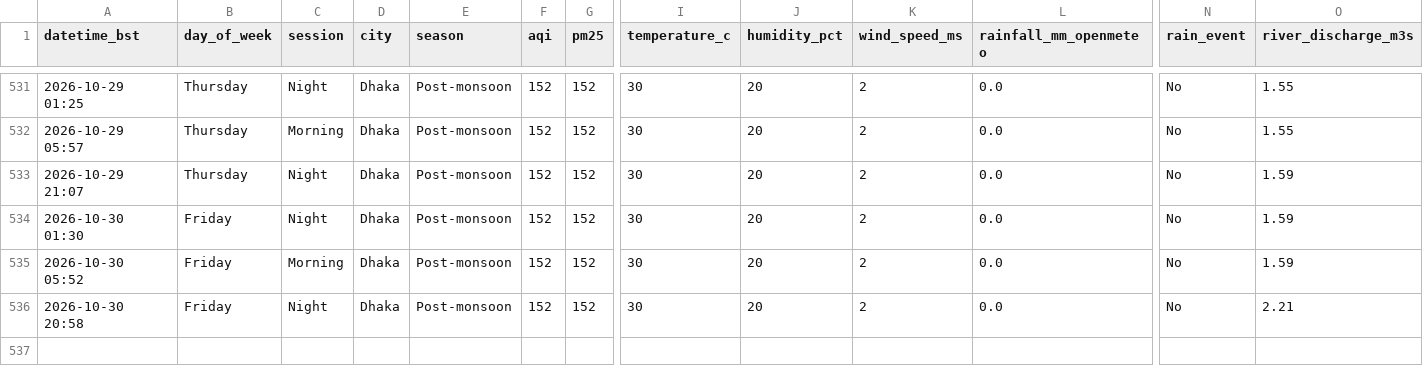
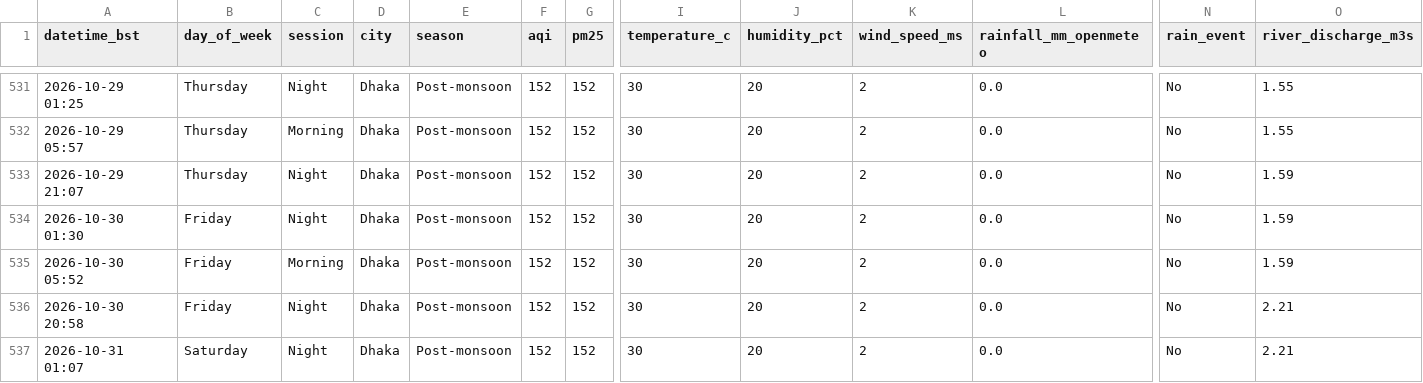
Before and after one commit to tahira489/dhaka-aqi-and-floods, a CSV file: dhaka_air_quality.csv, drawn as a sheet; only a part is shown, gaps mark what is left out; rows hold the shown columns only; the diff names each change by its address in the sheet, - before the commit and + after, or states it on an @@ line.

```diff
--- a/dhaka_air_quality.csv
+++ b/dhaka_air_quality.csv
+row 537: 2026-10-31 01:07 | Saturday | Night | Dhaka | Post-monsoon | 152 | 152 | 30 | 20 | 2 | 0.0 | No | 2.21
```
